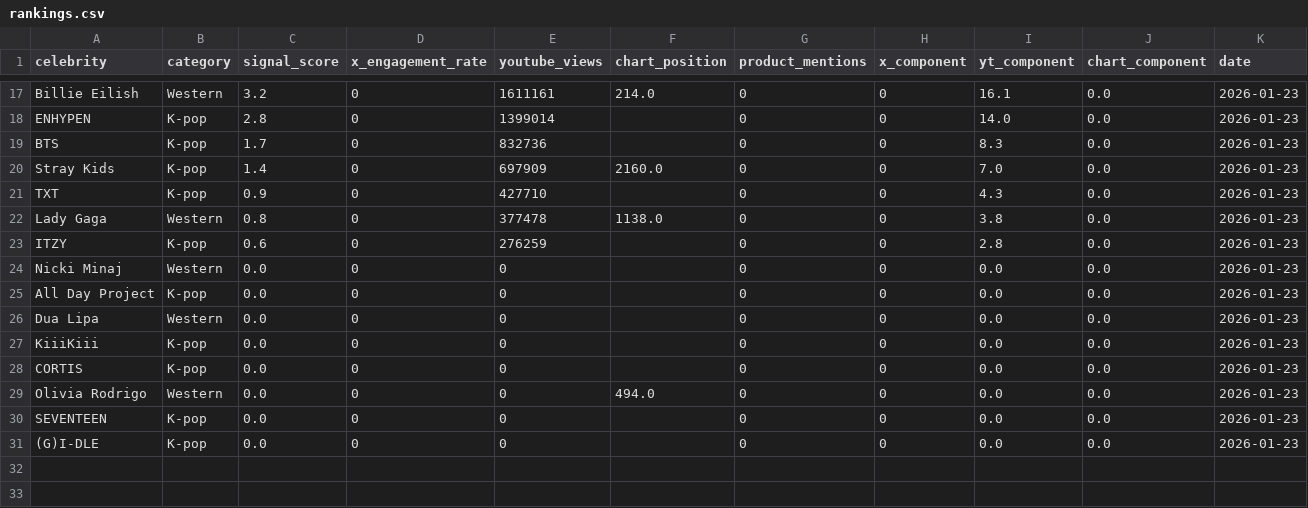
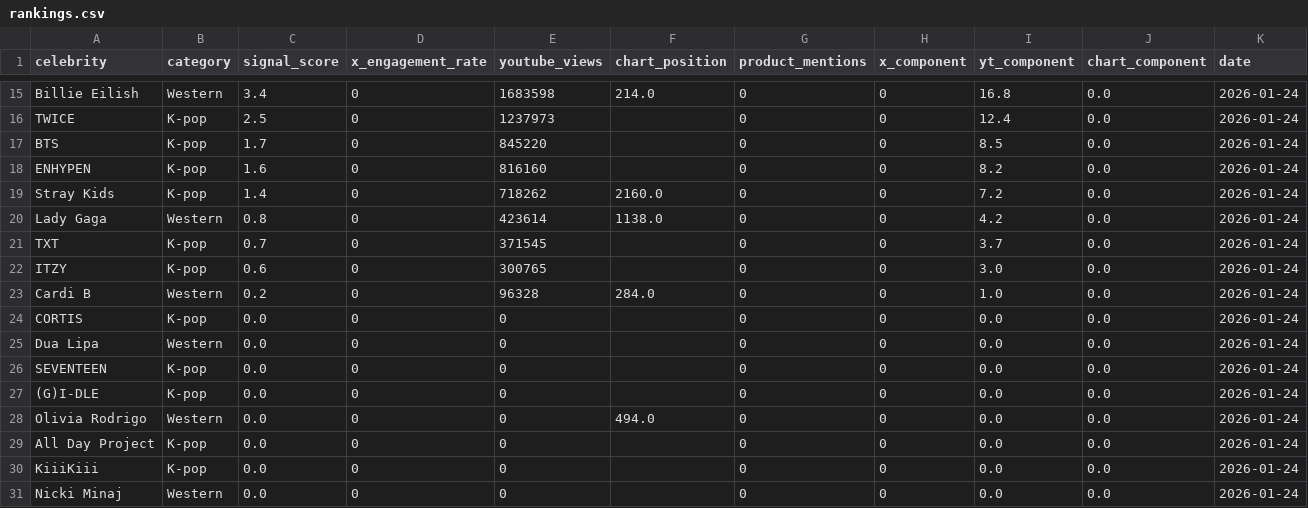
Before and after one commit to helloemzy/fandom-tracker, a CSV file: data/rankings.csv, drawn as a sheet; only a part is shown, gaps mark what is left out; removed rows and columns are numbered as before the commit, all else as after; the diff covers the shown part only; the diff names each change by its address in the sheet, - before the commit and + after, or states it on an @@ line.

```diff
--- a/data/rankings.csv
+++ b/data/rankings.csv
-C15 (signal_score): 3.2
+C15 (signal_score): 3.4
-E15 (youtube_views): 1611161
+E15 (youtube_views): 1683598
-I15 (yt_component): 16.1
+I15 (yt_component): 16.8
-K15:K17 (date): 2026-01-23
+K15:K17 (date): 2026-01-24
-A16 (celebrity): ENHYPEN
+A16 (celebrity): TWICE
-C16 (signal_score): 2.8
+C16 (signal_score): 2.5
-E16 (youtube_views): 1399014
+E16 (youtube_views): 1237973
-I16 (yt_component): 14.0
+I16 (yt_component): 12.4
-E17 (youtube_views): 832736
+E17 (youtube_views): 845220
-I17 (yt_component): 8.3
+I17 (yt_component): 8.5
+row 18: ENHYPEN | K-pop | 1.6 | 0 | 816160 |  | 0 | 0 | 8.2 | 0.0 | 2026-01-24
-E19 (youtube_views): 697909
+E19 (youtube_views): 718262
-I19 (yt_component): 7.0
+I19 (yt_component): 7.2
-K19 (date): 2026-01-23
+K19 (date): 2026-01-24
-row 21: TXT | K-pop | 0.9 | 0 | 427710 |  | 0 | 0 | 4.3 | 0.0 | 2026-01-23
-E20 (youtube_views): 377478
+E20 (youtube_views): 423614
-I20 (yt_component): 3.8
+I20 (yt_component): 4.2
-K20 (date): 2026-01-23
+K20 (date): 2026-01-24
+row 21: TXT | K-pop | 0.7 | 0 | 371545 |  | 0 | 0 | 3.7 | 0.0 | 2026-01-24
-E22 (youtube_views): 276259
+E22 (youtube_views): 300765
-I22 (yt_component): 2.8
+I22 (yt_component): 3.0
-K22:K30 (date): 2026-01-23
+K22:K30 (date): 2026-01-24
-A23 (celebrity): Nicki Minaj
+A23 (celebrity): Cardi B
-C23 (signal_score): 0.0
+C23 (signal_score): 0.2
-E23 (youtube_views): 0
+E23 (youtube_views): 96328
-F23 (chart_position): (empty)
+F23 (chart_position): 284.0
-I23 (yt_component): 0.0
+I23 (yt_component): 1.0
-A24 (celebrity): All Day Project
+A24 (celebrity): CORTIS
-A26 (celebrity): KiiiKiii
+A26 (celebrity): SEVENTEEN
-A27 (celebrity): CORTIS
+A27 (celebrity): (G)I-DLE
-A29 (celebrity): SEVENTEEN
+A29 (celebrity): All Day Project
-A30 (celebrity): (G)I-DLE
+A30 (celebrity): KiiiKiii
+row 31: Nicki Minaj | Western | 0.0 | 0 | 0 |  | 0 | 0 | 0.0 | 0.0 | 2026-01-24
```
Also changed, not shown: 1 added row, 3 removed rows and 36 edited cells elsewhere in this file, 1 other file.
